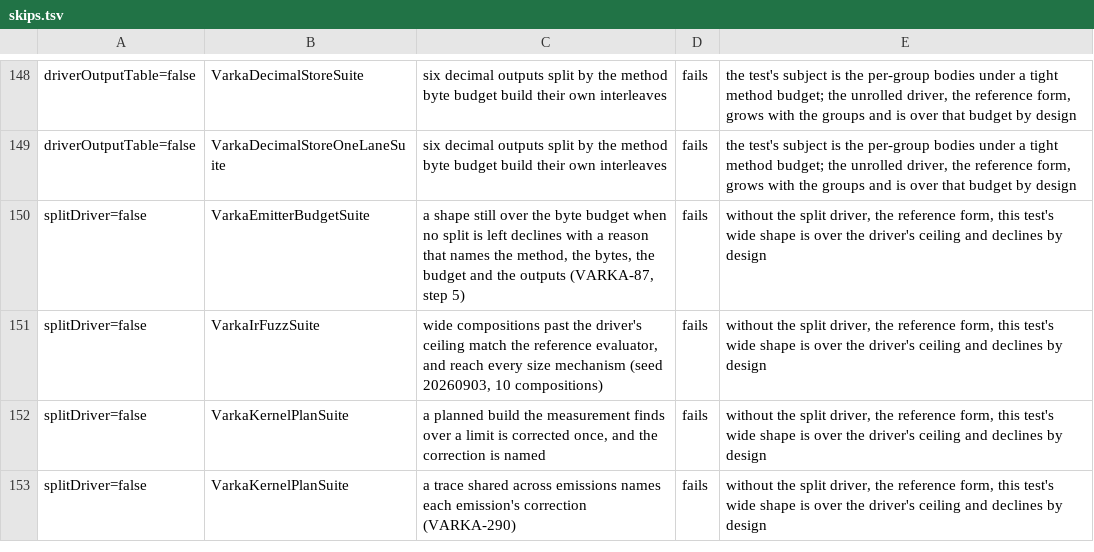
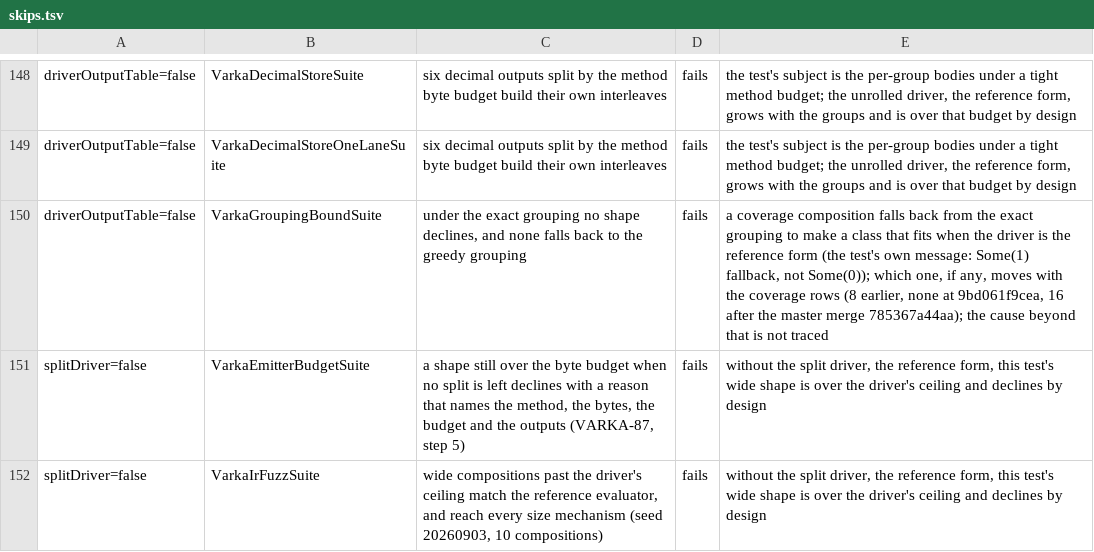
Before and after one commit to vecbricks/varka, a TSV file: sql/varka/matrix/skips.tsv, drawn as a sheet; only a part is shown, gaps mark what is left out; the shorter side is filled out with more unchanged rows; the diff names each change by its address in the sheet, - before the commit and + after, or states it on an @@ line.

```diff
--- a/sql/varka/matrix/skips.tsv
+++ b/sql/varka/matrix/skips.tsv
+row 150: driverOutputTable=false | VarkaGroupingBoundSuite | under the exact grouping no shape declines, and none falls back to the greedy grouping | fails | a coverage composition falls back from the exact grouping to make a class that fits when the driver is the reference form (the test's own message: Some(1) fallback, not Some(0)); which one, if any, moves with the coverage rows (8 earlier, none at 9bd061f9cea, 16 after the master merge 785367a44aa); the cause beyond that is not traced
```
